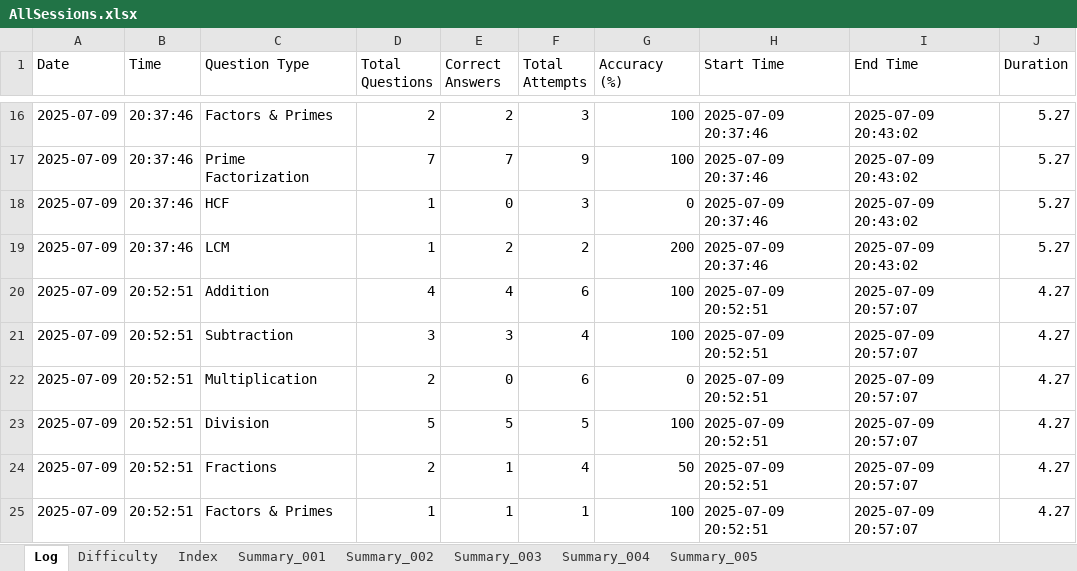
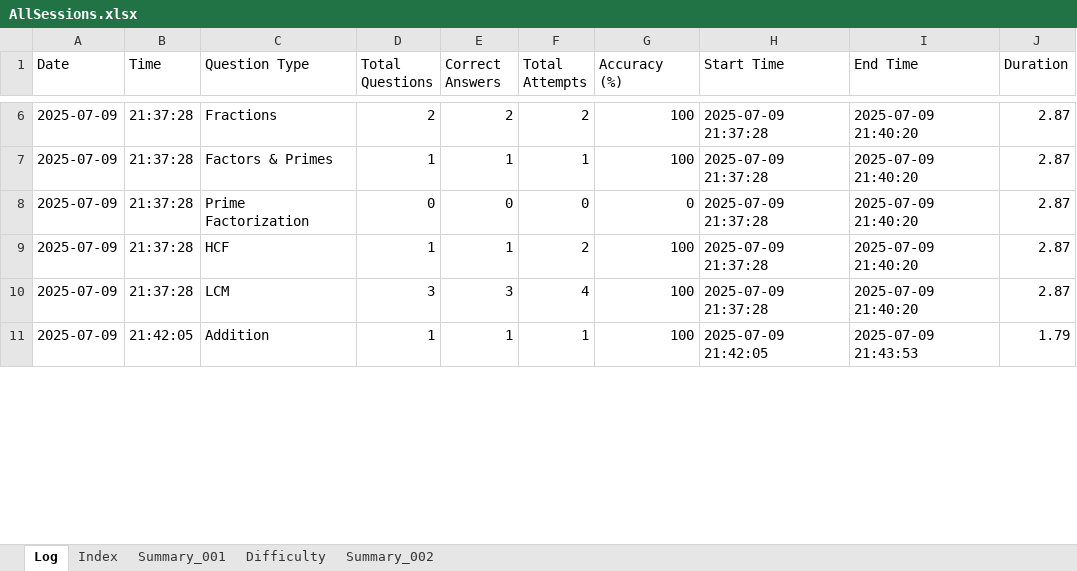
Before and after one commit to vije1711/Pihu_Math, an Excel workbook: 0 Worksheets/AllSessions.xlsx, sheet Log, drawn as a sheet; only a part is shown, gaps mark what is left out; values as stored, in another font and other column widths than the file's, no borders; removed rows and columns are numbered as before the commit, all else as after; the diff covers the shown part only; the diff names each change by its address in the sheet, - before the commit and + after, or states it on an @@ line.

```diff
--- a/0 Worksheets/AllSessions.xlsx (sheet Log)
+++ b/0 Worksheets/AllSessions.xlsx (sheet Log)
-sheet tab: Summary_003
-sheet tab: Summary_004
-sheet tab: Summary_005
@@ sheet tab order changed: Log | Index | Summary_001 | Difficulty | Summary_002 @@
-B6:B9 (Time): 20:37:46
+B6:B9 (Time): 21:37:28
-C6 (Question Type): Factors & Primes
+C6 (Question Type): Fractions
-F6 (Total Attempts): 3
+F6 (Total Attempts): 2
-H6:H9 (Start Time): 2025-07-09 20:37:46
+H6:H9 (Start Time): 2025-07-09 21:37:28
-I6:I9 (End Time): 2025-07-09 20:43:02
+I6:I9 (End Time): 2025-07-09 21:40:20
-J6:J9 (Duration): 5.27
+J6:J9 (Duration): 2.87
-C7 (Question Type): Prime Factorization
+C7 (Question Type): Factors & Primes
-D7 (Total Questions): 7
+D7 (Total Questions): 1
-E7 (Correct Answers): 7
+E7 (Correct Answers): 1
-F7 (Total Attempts): 9
+F7 (Total Attempts): 1
-C8 (Question Type): HCF
+C8 (Question Type): Prime Factorization
-D8 (Total Questions): 1
+D8 (Total Questions): 0
-F8 (Total Attempts): 3
+F8 (Total Attempts): 0
-C9 (Question Type): LCM
+C9 (Question Type): HCF
-E9 (Correct Answers): 2
+E9 (Correct Answers): 1
-G9 (Accuracy (%)): 200
+G9 (Accuracy (%)): 100
-row 20: 2025-07-09 | 20:52:51 | Addition | 4 | 4 | 6 | 100 | 2025-07-09 20:52:51 | 2025-07-09 20:57:07 | 4.27
-B10 (Time): 20:52:51
+B10 (Time): 21:37:28
-C10 (Question Type): Subtraction
+C10 (Question Type): LCM
-H10 (Start Time): 2025-07-09 20:52:51
+H10 (Start Time): 2025-07-09 21:37:28
-I10 (End Time): 2025-07-09 20:57:07
+I10 (End Time): 2025-07-09 21:40:20
-J10 (Duration): 4.27
+J10 (Duration): 2.87
-row 22: 2025-07-09 | 20:52:51 | Multiplication | 2 | 0 | 6 | 0 | 2025-07-09 20:52:51 | 2025-07-09 20:57:07 | 4.27
-row 23: 2025-07-09 | 20:52:51 | Division | 5 | 5 | 5 | 100 | 2025-07-09 20:52:51 | 2025-07-09 20:57:07 | 4.27
-row 24: 2025-07-09 | 20:52:51 | Fractions | 2 | 1 | 4 | 50 | 2025-07-09 20:52:51 | 2025-07-09 20:57:07 | 4.27
-B11 (Time): 20:52:51
+B11 (Time): 21:42:05
-C11 (Question Type): Factors & Primes
+C11 (Question Type): Addition
-H11 (Start Time): 2025-07-09 20:52:51
+H11 (Start Time): 2025-07-09 21:42:05
-I11 (End Time): 2025-07-09 20:57:07
+I11 (End Time): 2025-07-09 21:43:53
-J11 (Duration): 4.27
+J11 (Duration): 1.79
```
Also changed, not shown: 23 removed rows and 67 edited cells elsewhere in this sheet, sheet Difficulty, sheet Summary_001, sheet Index, sheet Summary_002, 1 other file.
